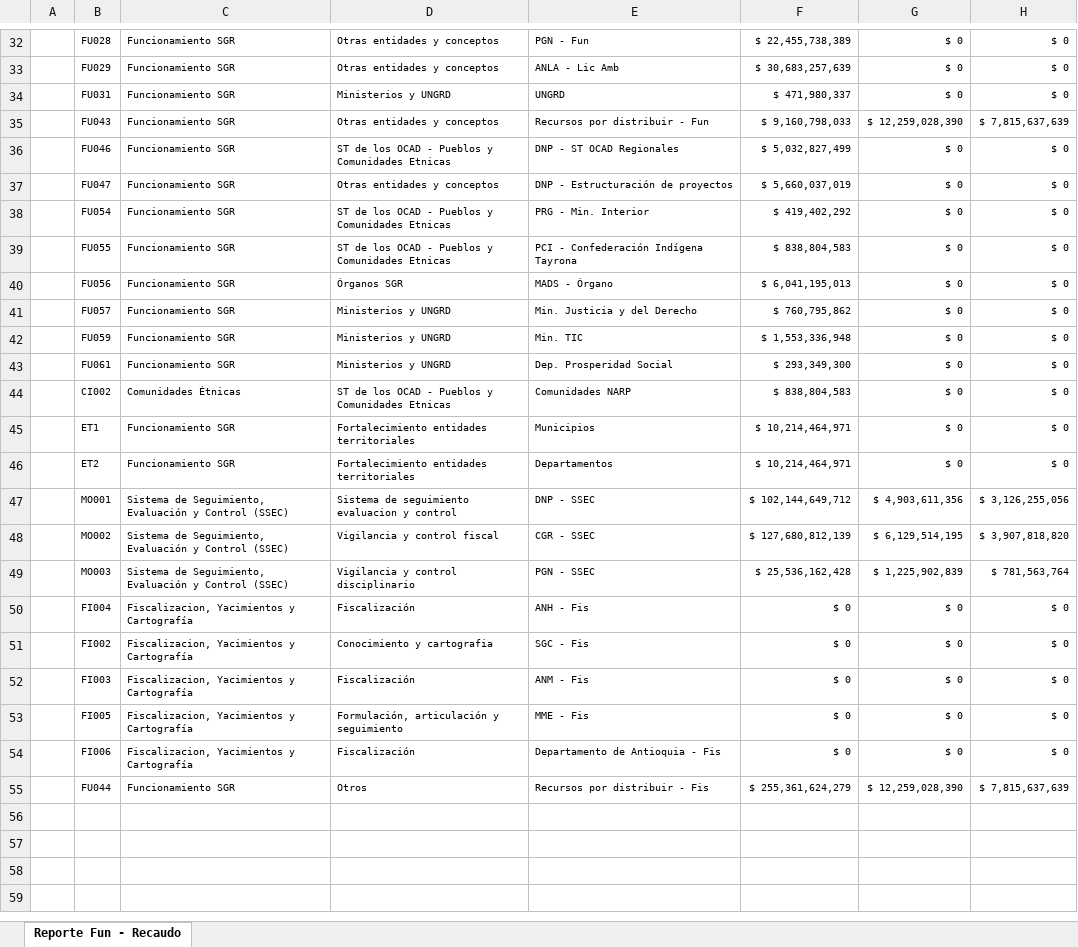
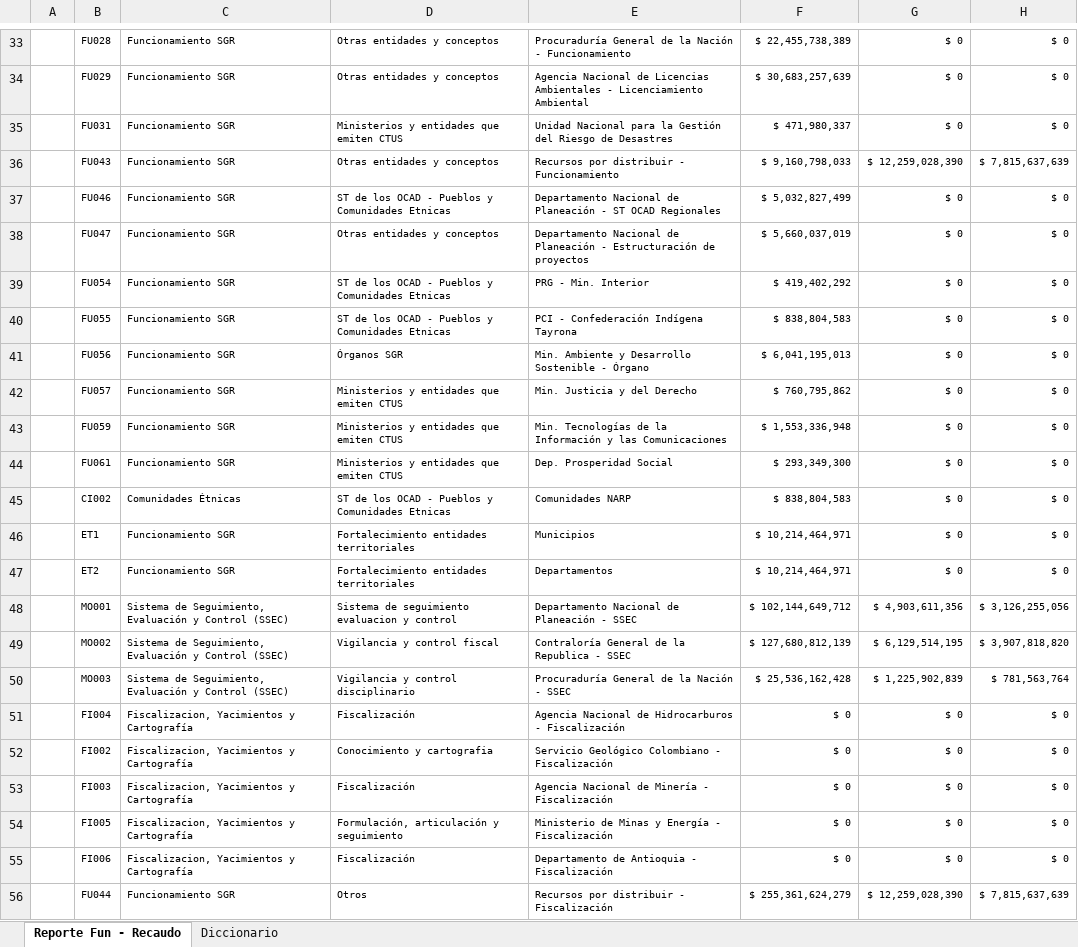
Before and after one commit to epiragauta/SICODIS, an Excel workbook: src/assets/data/reporte-detalle-recaudo-2025.xlsx, sheet Reporte Fun - Recaudo, drawn as a sheet; only a part is shown, gaps mark what is left out; values as stored, in another font and other column widths than the file's, no borders; charts and pictures not drawn; addresses are those after the commit; the diff covers the shown part only; the diff names each change by its address in the sheet, - before the commit and + after, or states it on an @@ line.

Commit message:
Update financial reports for 2025 with new data in Excel format

```diff
--- a/src/assets/data/reporte-detalle-recaudo-2025.xlsx (sheet Reporte Fun - Recaudo)
+++ b/src/assets/data/reporte-detalle-recaudo-2025.xlsx (sheet Reporte Fun - Recaudo)
+sheet tab: Diccionario
-E33: PGN - Fun
+E33: Procuraduría General de la Nación - Funcionamiento
-E34: ANLA - Lic Amb
+E34: Agencia Nacional de Licencias Ambientales - Licenciamiento Ambiental
-D35: Ministerios y UNGRD
+D35: Ministerios y entidades que emiten CTUS
-E35: UNGRD
+E35: Unidad Nacional para la Gestión del Riesgo de Desastres
-E36: Recursos por distribuir - Fun
+E36: Recursos por distribuir - Funcionamiento
-E37: DNP - ST OCAD Regionales
+E37: Departamento Nacional de Planeación - ST OCAD Regionales
-E38: DNP - Estructuración…
+E38: Departamento Nacional de Planeación - Estructuración…
-E41: MADS - Órgano
+E41: Min. Ambiente y Desarrollo Sostenible - Órgano
-D42:D44: Ministerios y UNGRD
+D42:D44: Ministerios y entidades que emiten CTUS
-E43: Min. TIC
+E43: Min. Tecnologías de la Información y las Comunicaciones
-E48: DNP - SSEC
+E48: Departamento Nacional de Planeación - SSEC
-E49: CGR - SSEC
+E49: Contraloría General de la Republica - SSEC
-E50: PGN - SSEC
+E50: Procuraduría General de la Nación - SSEC
-E51: ANH - Fis
+E51: Agencia Nacional de Hidrocarburos - Fiscalización
-E52: SGC - Fis
+E52: Servicio Geológico Colombiano - Fiscalización
-E53: ANM - Fis
+E53: Agencia Nacional de Minería - Fiscalización
-E54: MME - Fis
+E54: Ministerio de Minas y Energía - Fiscalización
-E55: Departamento de Antioquia - Fis
+E55: Departamento de Antioquia - Fiscalización
-E56: Recursos por distribuir - Fis
+E56: Recursos por distribuir - Fiscalización
```
Also changed, not shown: 4 added rows, 3 removed rows and 68 edited cells elsewhere in this sheet, charts or pictures, src/assets/data/reporte-gestion-financiera-2025.xlsx, 6 other files.
